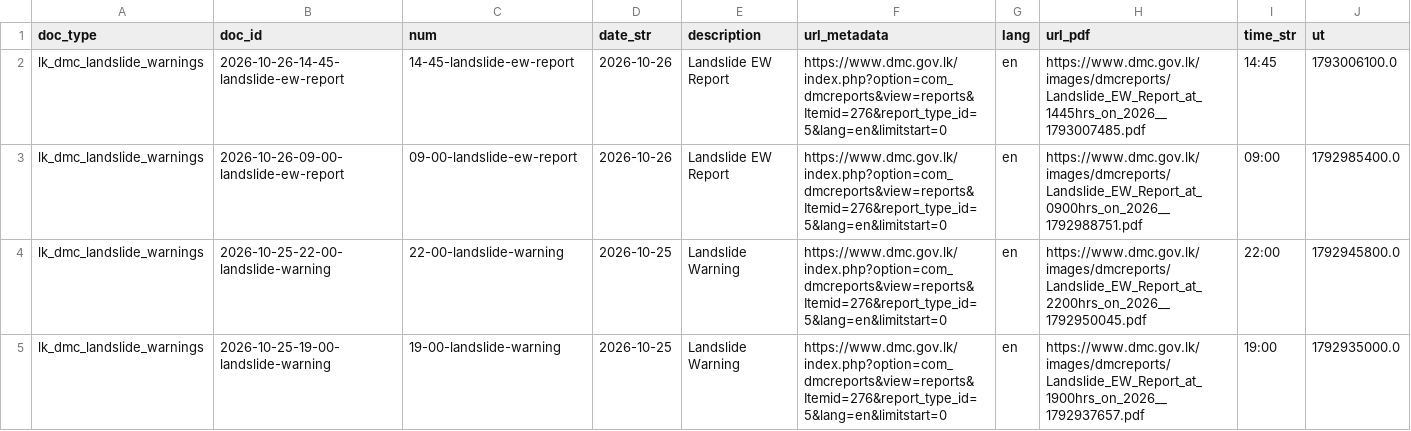
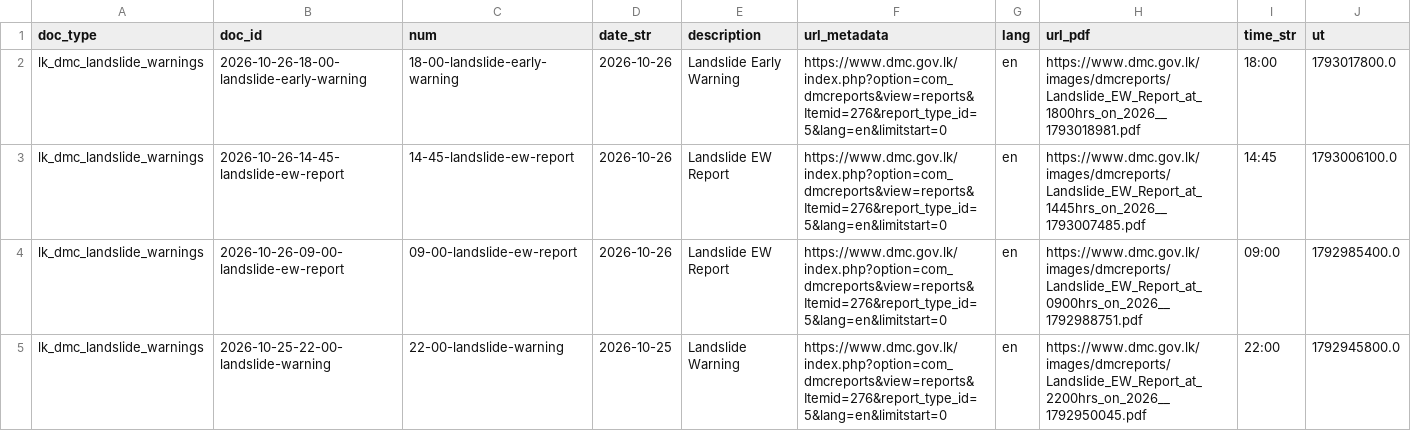
Before and after one commit to nuuuwan/lk_dmc_landslides, a TSV file: data/docs_all.tsv, drawn as a sheet; only a part is shown; the shorter side is filled out with more unchanged rows; the diff names each change by its address in the sheet, - before the commit and + after, or states it on an @@ line.

```diff
--- a/data/docs_all.tsv
+++ b/data/docs_all.tsv
+row 2: lk_dmc_landslide_warnings | 2026-10-26-18-00-landslide-early-warning | 18-00-landslide-early-warning | 2026-10-26 | Landslide Early Warning | https://www.dmc.gov.lk/index.php?option=com_dmcreports&view=reports&Itemid=276&report_type_id=5&lang=en&limitstart=0 | en | https://www.dmc.gov.lk/images/dmcreports/Landslide_EW_Report_at_1800hrs_on_2026__1793018981.pdf | 18:00 | 1793017800.0
```
